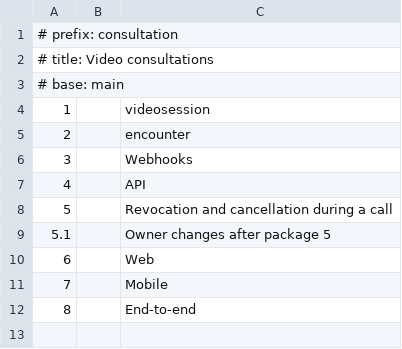
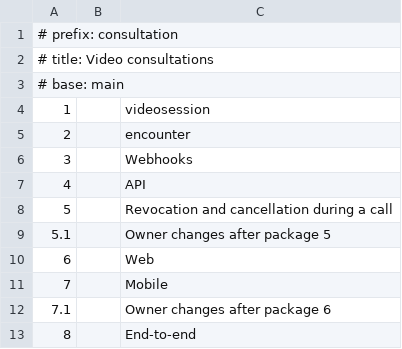
Before and after one commit to Shmeeshmee/salus-ba, a TSV file: docs/consultation/RUN.tsv, drawn as a sheet; the diff names each change by its address in the sheet, - before the commit and + after, or states it on an @@ line.

```diff
--- a/docs/consultation/RUN.tsv
+++ b/docs/consultation/RUN.tsv
+row 12: 7.1 |  | Owner changes after package 6
```
Also changed, not shown: 4 other files.
